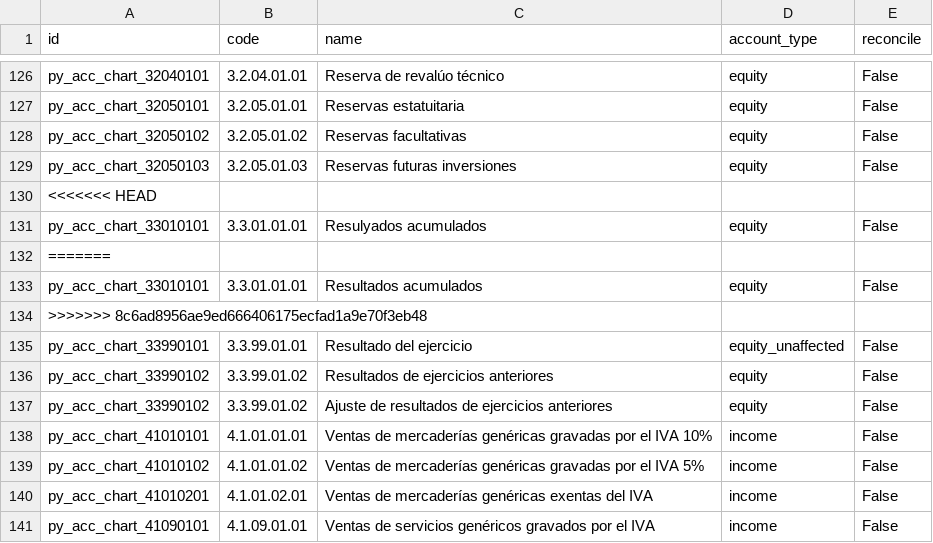
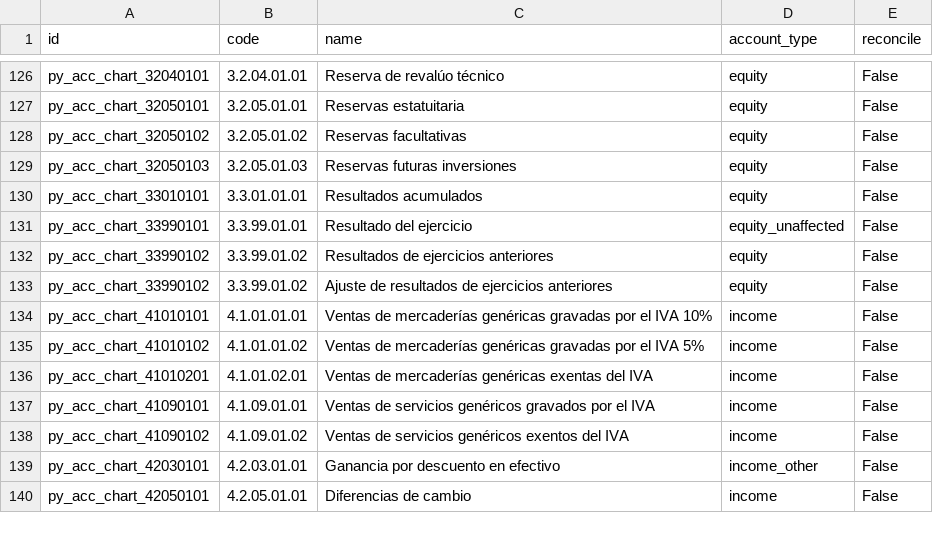
Before and after one commit to GuillermoAvatar/Avatar-Informatica, a CSV file: l10n_py_account/data/template/account.account-py_base.csv, drawn as a sheet; only a part is shown, gaps mark what is left out; the shorter side is filled out with more unchanged rows.

```diff
--- a/l10n_py_account/data/template/account.account-py_base.csv
+++ b/l10n_py_account/data/template/account.account-py_base.csv
@@ -129,7 +129,3 @@ py_acc_chart_32050102,3.2.05.01.02,"Reservas facultativas",equity,False
 py_acc_chart_32050103,3.2.05.01.03,"Reservas futuras inversiones",equity,False
-<<<<<<< HEAD
-py_acc_chart_33010101,3.3.01.01.01,"Resulyados acumulados",equity,False
-=======
 py_acc_chart_33010101,3.3.01.01.01,"Resultados acumulados",equity,False
->>>>>>> 8c6ad8956ae9ed666406175ecfad1a9e70f3eb48
 py_acc_chart_33990101,3.3.99.01.01,"Resultado del ejercicio",equity_unaffected,False
```
Also changed, not shown: 11 other files.
